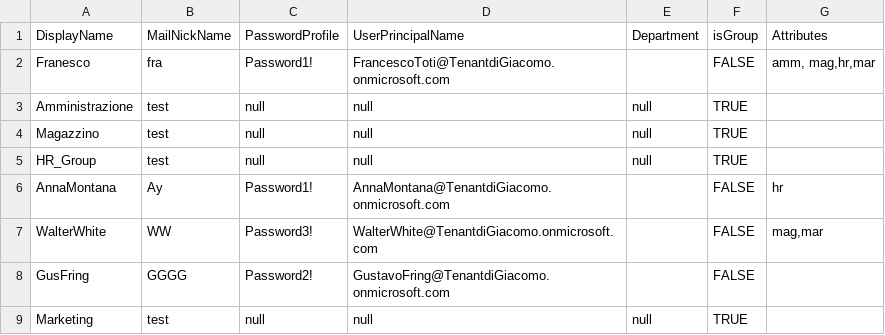
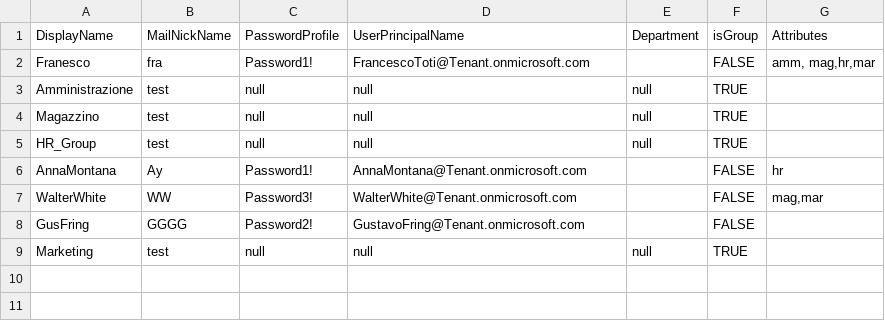
Before and after one commit to xJackyll/AzureADAutomation, a CSV file: AzureCSV_User_Group/Excel/CSVxScript.csv, drawn as a sheet.

Commit message:
Update CSVxScript.csv

```diff
--- a/AzureCSV_User_Group/Excel/CSVxScript.csv
+++ b/AzureCSV_User_Group/Excel/CSVxScript.csv
@@ -1,3 +1,3 @@
 DisplayName,MailNickName,PasswordProfile,UserPrincipalName,Department,isGroup,Attributes
-Franesco,fra,Password1!,FrancescoToti@TenantdiGiacomo.onmicrosoft.com,,FALSE,"amm, mag,hr,mar"
+Franesco,fra,Password1!,FrancescoToti@Tenant.onmicrosoft.com,,FALSE,"amm, mag,hr,mar"
 Amministrazione,test,null,null,null,TRUE,
@@ -5,5 +5,5 @@ Magazzino,test,null,null,null,TRUE,
 HR_Group,test,null,null,null,TRUE,
-AnnaMontana,Ay,Password1!,AnnaMontana@TenantdiGiacomo.onmicrosoft.com,,FALSE,hr
-WalterWhite,WW,Password3!,WalterWhite@TenantdiGiacomo.onmicrosoft.com,,FALSE,"mag,mar"
-GusFring,GGGG,Password2!,GustavoFring@TenantdiGiacomo.onmicrosoft.com,,FALSE,
+AnnaMontana,Ay,Password1!,AnnaMontana@Tenant.onmicrosoft.com,,FALSE,hr
+WalterWhite,WW,Password3!,WalterWhite@Tenant.onmicrosoft.com,,FALSE,"mag,mar"
+GusFring,GGGG,Password2!,GustavoFring@Tenant.onmicrosoft.com,,FALSE,
 Marketing,test,null,null,null,TRUE,
```
